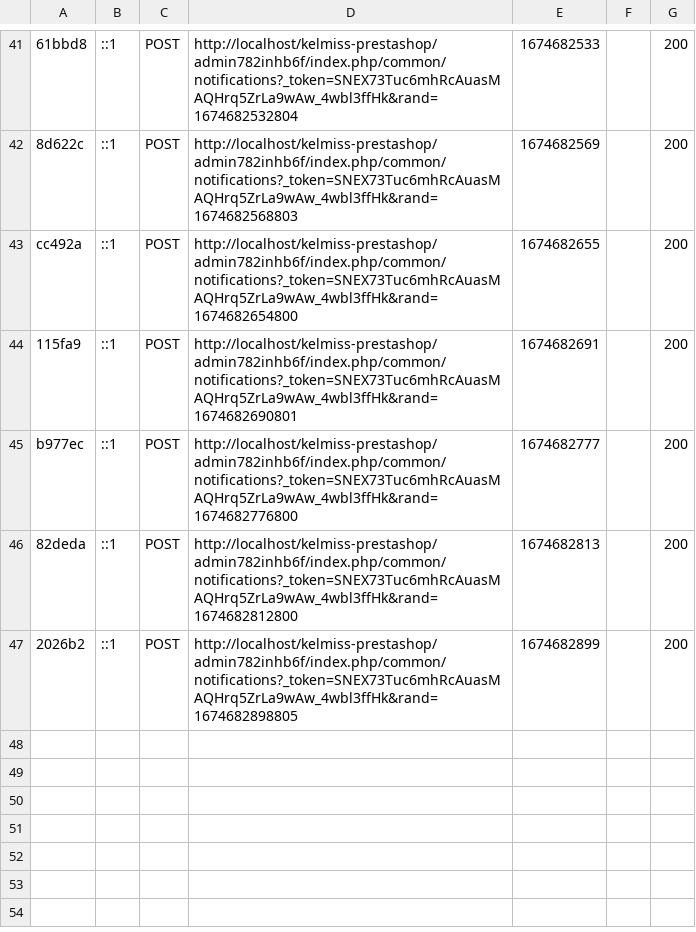
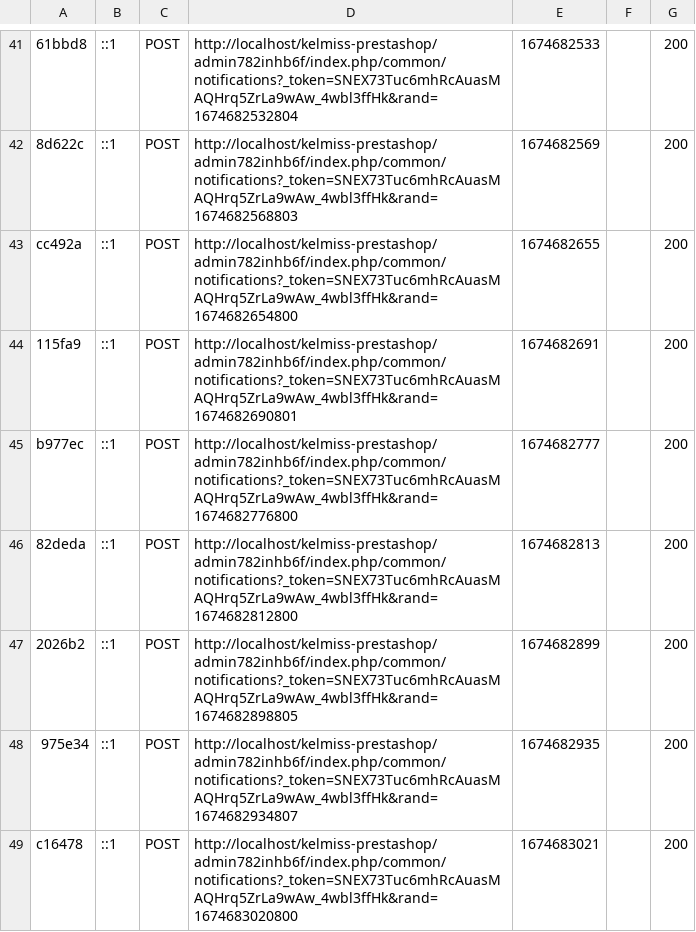
Before and after one commit to schynsg/kel-miss, a CSV file: var/cache/dev/profiler/index.csv, drawn as a sheet; only a part is shown, gaps mark what is left out.

```diff
--- a/var/cache/dev/profiler/index.csv
+++ b/var/cache/dev/profiler/index.csv
@@ -47 +47,3 @@ b977ec,::1,POST,http://localhost/kelmiss-prestashop/admin782inhb6f/index.php/com
 2026b2,::1,POST,http://localhost/kelmiss-prestashop/admin782inhb6f/index.php/common/notifications?_token=SNEX73Tuc6mhRcAuasMAQHrq5ZrLa9wAw_4wbl3ffHk&rand=1674682898805,1674682899,,200
+975e34,::1,POST,http://localhost/kelmiss-prestashop/admin782inhb6f/index.php/common/notifications?_token=SNEX73Tuc6mhRcAuasMAQHrq5ZrLa9wAw_4wbl3ffHk&rand=1674682934807,1674682935,,200
+c16478,::1,POST,http://localhost/kelmiss-prestashop/admin782inhb6f/index.php/common/notifications?_token=SNEX73Tuc6mhRcAuasMAQHrq5ZrLa9wAw_4wbl3ffHk&rand=1674683020800,1674683021,,200
```
Also changed, not shown: 4 other files.
